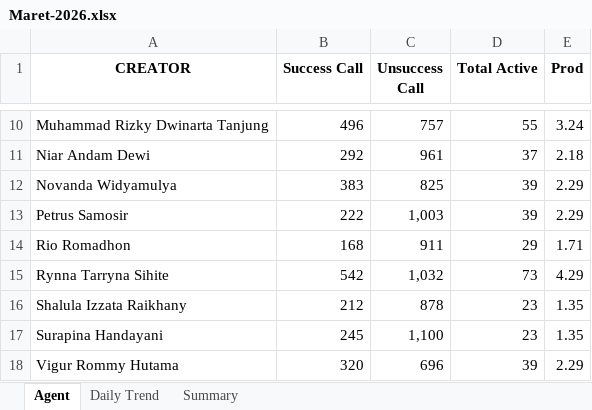
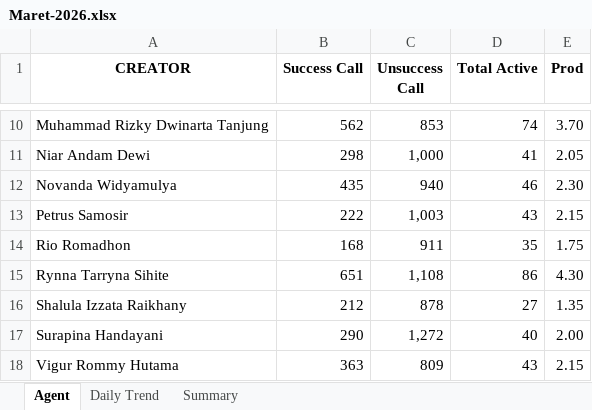
Before and after one commit to AlvyFahmy/Agent_Retention, an Excel workbook: Maret-2026.xlsx, sheet Agent, drawn as a sheet; only a part is shown, gaps mark what is left out; values as stored, in another font and other column widths than the file's, no borders; conditional formats not drawn; the diff covers the shown part only; the diff names each change by its address in the sheet, - before the commit and + after, or states it on an @@ line.

Commit message:
Add files via upload

```diff
--- a/Maret-2026.xlsx (sheet Agent)
+++ b/Maret-2026.xlsx (sheet Agent)
-B10 (Success Call): 496
+B10 (Success Call): 562
-C10 (Unsuccess Call): 757
+C10 (Unsuccess Call): 853
-D10 (Total Active): 55
+D10 (Total Active): 74
-E10 (Prod): 3.24
+E10 (Prod): 3.70
-B11 (Success Call): 292
+B11 (Success Call): 298
-C11 (Unsuccess Call): 961
+C11 (Unsuccess Call): 1,000
-D11 (Total Active): 37
+D11 (Total Active): 41
-E11 (Prod): 2.18
+E11 (Prod): 2.05
-B12 (Success Call): 383
+B12 (Success Call): 435
-C12 (Unsuccess Call): 825
+C12 (Unsuccess Call): 940
-D12 (Total Active): 39
+D12 (Total Active): 46
-E12 (Prod): 2.29
+E12 (Prod): 2.30
-D13 (Total Active): 39
+D13 (Total Active): 43
-E13 (Prod): 2.29
+E13 (Prod): 2.15
-D14 (Total Active): 29
+D14 (Total Active): 35
-E14 (Prod): 1.71
+E14 (Prod): 1.75
-B15 (Success Call): 542
+B15 (Success Call): 651
-C15 (Unsuccess Call): 1,032
+C15 (Unsuccess Call): 1,108
-D15 (Total Active): 73
+D15 (Total Active): 86
-E15 (Prod): 4.29
+E15 (Prod): 4.30
-D16 (Total Active): 23
+D16 (Total Active): 27
-B17 (Success Call): 245
+B17 (Success Call): 290
-C17 (Unsuccess Call): 1,100
+C17 (Unsuccess Call): 1,272
-D17 (Total Active): 23
+D17 (Total Active): 40
-E17 (Prod): 1.35
+E17 (Prod): 2.00
-B18 (Success Call): 320
+B18 (Success Call): 363
-C18 (Unsuccess Call): 696
+C18 (Unsuccess Call): 809
-D18 (Total Active): 39
+D18 (Total Active): 43
-E18 (Prod): 2.29
+E18 (Prod): 2.15
```
Also changed, not shown: 35 edited cells elsewhere in this sheet, sheet Daily Trend, sheet Summary.
